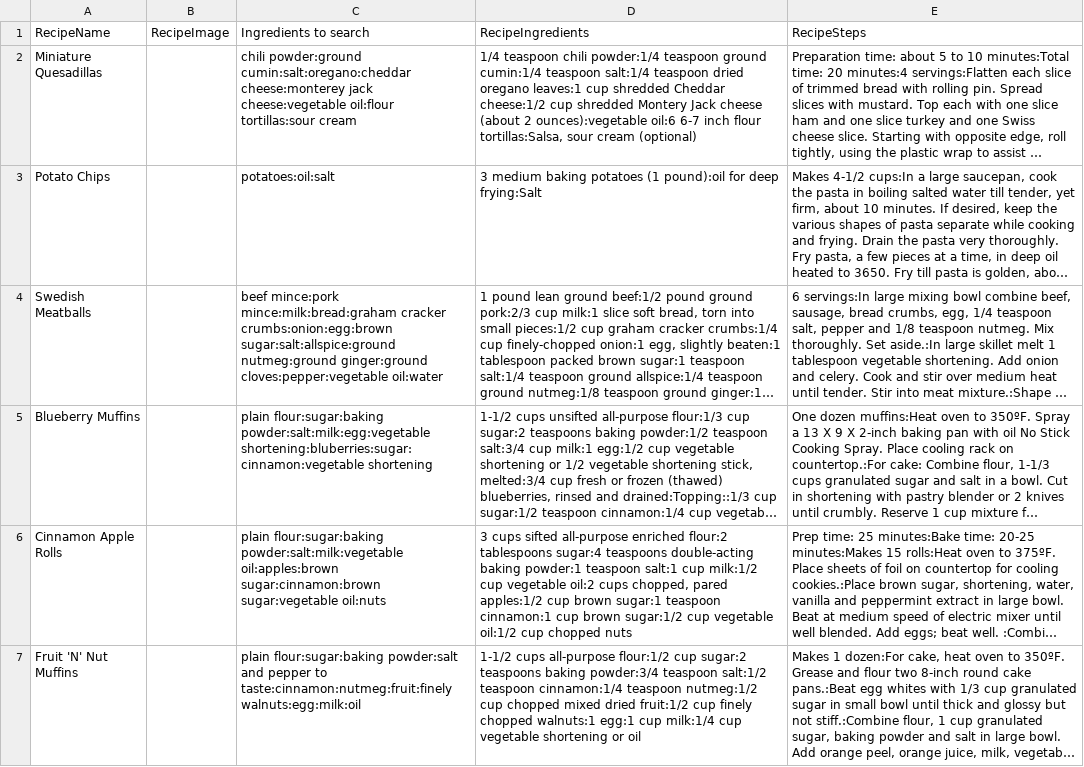
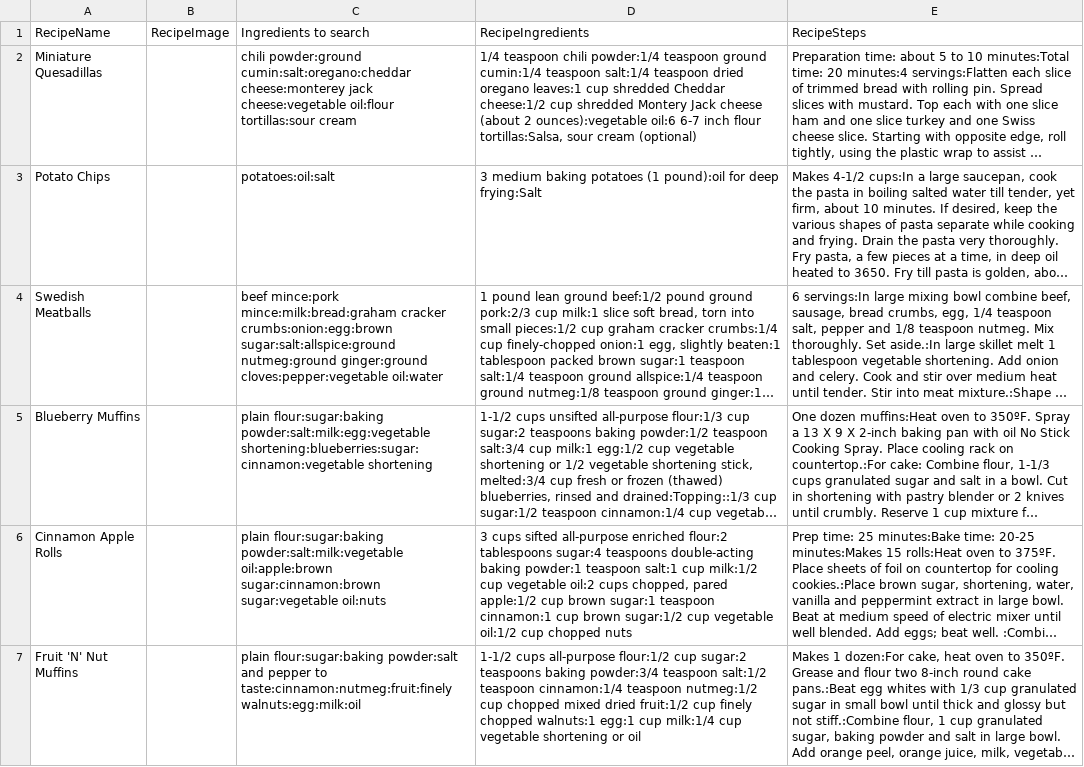
Before and after one commit to stevecrossin/What-Can-I-Cook-Android, a CSV file: app/src/main/res/raw/recipes.csv, drawn as a sheet; only a part is shown; long unchanged cells end in …; the diff covers the shown part only; the diff names each change by its address in the sheet, - before the commit and + after, or states it on an @@ line.

Commit message:
ingredient.csv changed, changelog updated

```diff
--- a/app/src/main/res/raw/recipes.csv
+++ b/app/src/main/res/raw/recipes.csv
-C5 (Ingredients to search): …flour:sugar:baking powder:salt:milk:egg:vegetable shortening:bluberries:sugar:cinnamon:vegetable shortening
+C5 (Ingredients to search): …flour:sugar:baking powder:salt:milk:egg:vegetable shortening:blueberries:sugar:cinnamon:vegetable shortening
-C6 (Ingredients to search): …flour:sugar:baking powder:salt:milk:vegetable oil:apples:brown sugar:cinnamon:brown sugar:vegetable…
+C6 (Ingredients to search): …flour:sugar:baking powder:salt:milk:vegetable oil:apple:brown sugar:cinnamon:brown sugar:vegetable…
-D6 (RecipeIngredients): …chopped, pared apples:1/2 cup brown…
+D6 (RecipeIngredients): …chopped, pared apple:1/2 cup brown…
```
Also changed, not shown: 9 edited cells elsewhere in this file, app/src/main/res/raw/ingredients.csv, 1 other file.
